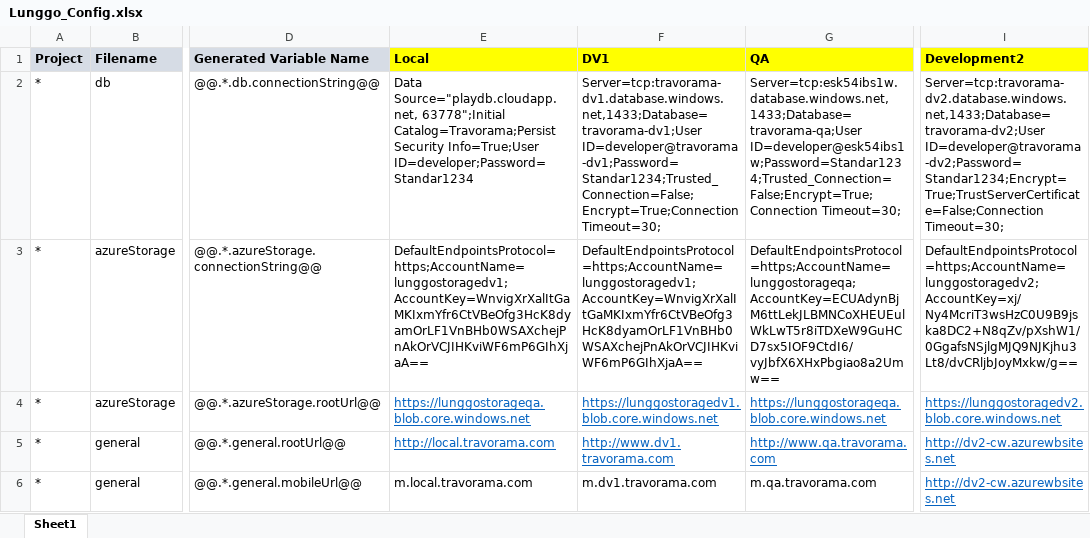
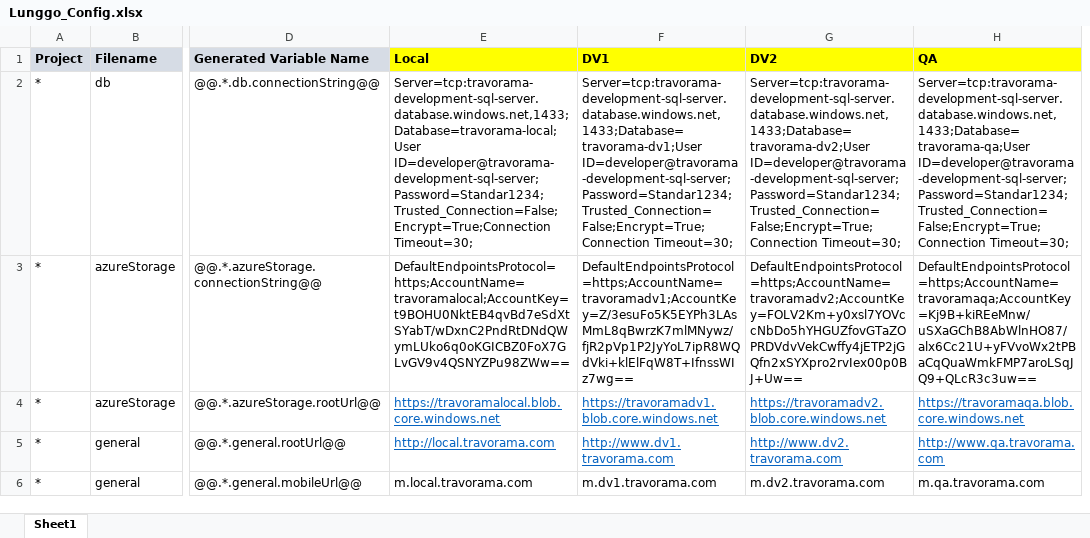
Before and after one commit to moonlay-technologies/lunggo, an Excel workbook: Lunggo.Configuration/Lunggo_Config.xlsx, sheet Sheet1, drawn as a sheet; only a part is shown, gaps mark what is left out; values as stored, in another font and other column widths than the file's, no borders; removed rows and columns are numbered as before the commit, all else as after; the diff covers the shown part only; the diff names each change by its address in the sheet, - before the commit and + after, or states it on an @@ line.

```diff
--- a/Lunggo.Configuration/Lunggo_Config.xlsx (sheet Sheet1)
+++ b/Lunggo.Configuration/Lunggo_Config.xlsx (sheet Sheet1)
+column G (DV2), rows 2-6: Server=tcp:travorama-development-sql-server.database.windows.net,1433;Database=travorama-dv2;User ID=developer@travorama-development-sql-server;Password=Standar1234;Trusted_Connection=False;Encrypt=True;Connection Timeout=30; | DefaultEndpointsProtocol=https;AccountName=travoramadv2;AccountKey=FOLV2Km+y0xsl7YOVccNbDo5hYHGUZfovGTaZOPRDVdvVekCwffy4jETP2jGQfn2xSYXpro2rvIex00p0BJ+Uw== | https://travoramadv2.blob.core.windows.net | http://www.dv2.travorama.com | m.dv2.travorama.com
-column I (Development2), rows 2-6: Server=tcp:travorama-dv2.database.windows.net,1433;Database=travorama-dv2;User ID=developer@travorama-dv2;Password=Standar1234;Encrypt=True;TrustServerCertificate=False;Connection Timeout=30; | DefaultEndpointsProtocol=https;AccountName=lunggostoragedv2;AccountKey=xj/Ny4McriT3wsHzC0U9B9jska8DC2+N8qZv/pXshW1/0GgafsNSjlgMJQ9NJKjhu3Lt8/dvCRljbJoyMxkw/g== | https://lunggostoragedv2.blob.core.windows.net | http://dv2-cw.azurewbsites.net | http://dv2-cw.azurewbsites.net
-E2 (Local): Data Source="playdb.cloudapp.net, 63778";Initial Catalog=Travorama;Persist Security Info=True;User ID=developer;Password=Standar1234
+E2 (Local): Server=tcp:travorama-development-sql-server.database.windows.net,1433;Database=travorama-local;User ID=developer@travorama-development-sql-server;Password=Standar1234;Trusted_Connection=False;Encrypt=True;Connection Timeout=30;
-F2 (DV1): Server=tcp:travorama-dv1.database.windows.net,1433;Database=travorama-dv1;User ID=developer@travorama-dv1;Password=Standar1234;Trusted_Connection=False;Encrypt=True;Connection Timeout=30;
+F2 (DV1): Server=tcp:travorama-development-sql-server.database.windows.net,1433;Database=travorama-dv1;User ID=developer@travorama-development-sql-server;Password=Standar1234;Trusted_Connection=False;Encrypt=True;Connection Timeout=30;
-H2 (QA): Server=tcp:esk54ibs1w.database.windows.net,1433;Database=travorama-qa;User ID=developer@esk54ibs1w;Password=Standar1234;Trusted_Connection=False;Encrypt=True;Connection Timeout=30;
+H2 (QA): Server=tcp:travorama-development-sql-server.database.windows.net,1433;Database=travorama-qa;User ID=developer@travorama-development-sql-server;Password=Standar1234;Trusted_Connection=False;Encrypt=True;Connection Timeout=30;
-E3 (Local): DefaultEndpointsProtocol=https;AccountName=lunggostoragedv1;AccountKey=WnvigXrXalItGaMKIxmYfr6CtVBeOfg3HcK8dyamOrLF1VnBHb0WSAXchejPnAkOrVCJIHKviWF6mP6GIhXjaA==
+E3 (Local): DefaultEndpointsProtocol=https;AccountName=travoramalocal;AccountKey=t9BOHU0NktEB4qvBd7eSdXtSYabT/wDxnC2PndRtDNdQWymLUko6q0oKGICBZ0FoX7GLvGV9v4QSNYZPu98ZWw==
-F3 (DV1): DefaultEndpointsProtocol=https;AccountName=lunggostoragedv1;AccountKey=WnvigXrXalItGaMKIxmYfr6CtVBeOfg3HcK8dyamOrLF1VnBHb0WSAXchejPnAkOrVCJIHKviWF6mP6GIhXjaA==
+F3 (DV1): DefaultEndpointsProtocol=https;AccountName=travoramadv1;AccountKey=Z/3esuFo5K5EYPh3LAsMmL8qBwrzK7mlMNywz/fjR2pVp1P2JyYoL7ipR8WQdVki+klElFqW8T+IfnssWIz7wg==
-H3 (QA): DefaultEndpointsProtocol=https;AccountName=lunggostorageqa;AccountKey=ECUAdynBjM6ttLekJLBMNCoXHEUEulWkLwT5r8iTDXeW9GuHCD7sx5IOF9CtdI6/vyJbfX6XHxPbgiao8a2Umw==
+H3 (QA): DefaultEndpointsProtocol=https;AccountName=travoramaqa;AccountKey=Kj9B+kiREeMnw/uSXaGChB8AbWlnHO87/alx6Cc21U+yFVvoWx2tPBaCqQuaWmkFMP7aroLSqJQ9+QLcR3c3uw==
-E4 (Local): https://lunggostorageqa.blob.core.windows.net
+E4 (Local): https://travoramalocal.blob.core.windows.net
-F4 (DV1): https://lunggostoragedv1.blob.core.windows.net
+F4 (DV1): https://travoramadv1.blob.core.windows.net
-H4 (QA): https://lunggostorageqa.blob.core.windows.net
+H4 (QA): https://travoramaqa.blob.core.windows.net
```
Also changed, not shown: 1 added row, 19 edited cells and cell formats elsewhere in this sheet, formulas that keep their value, 57 other files.
